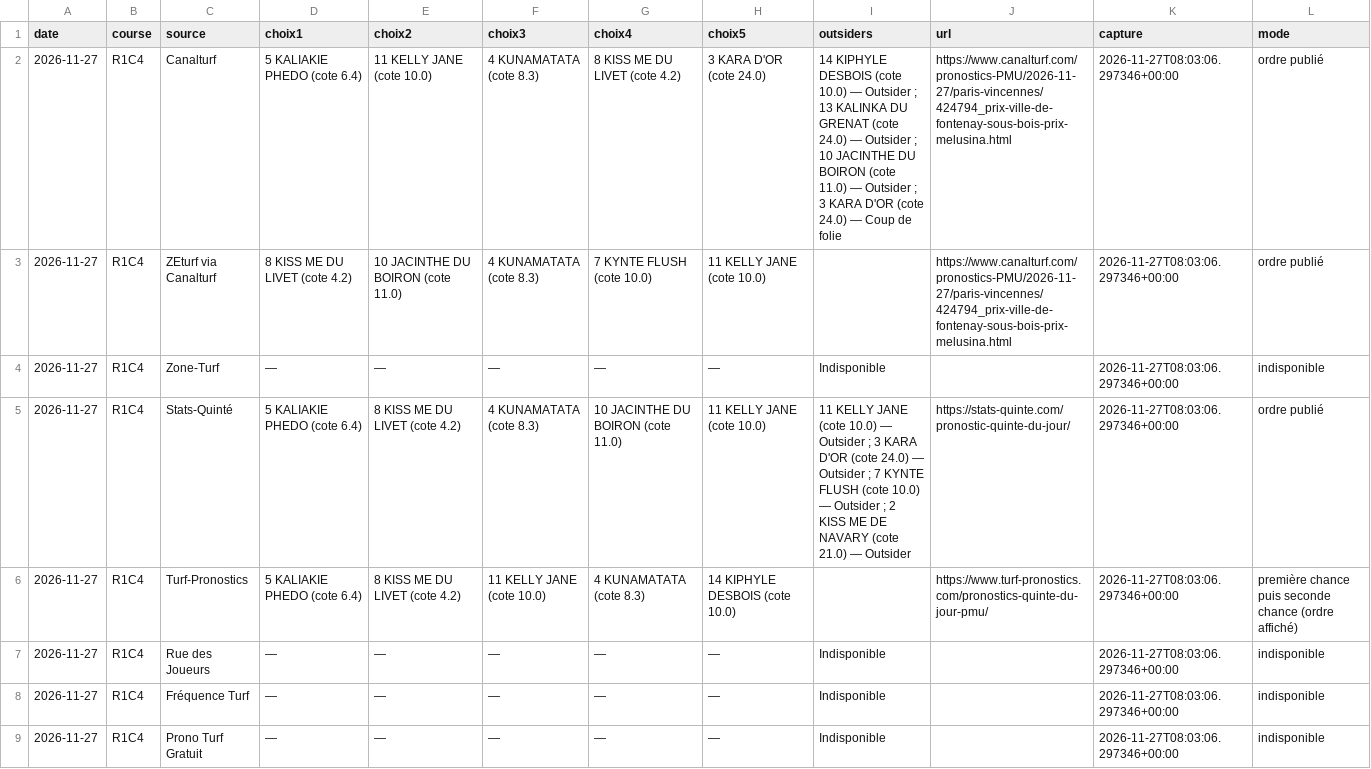
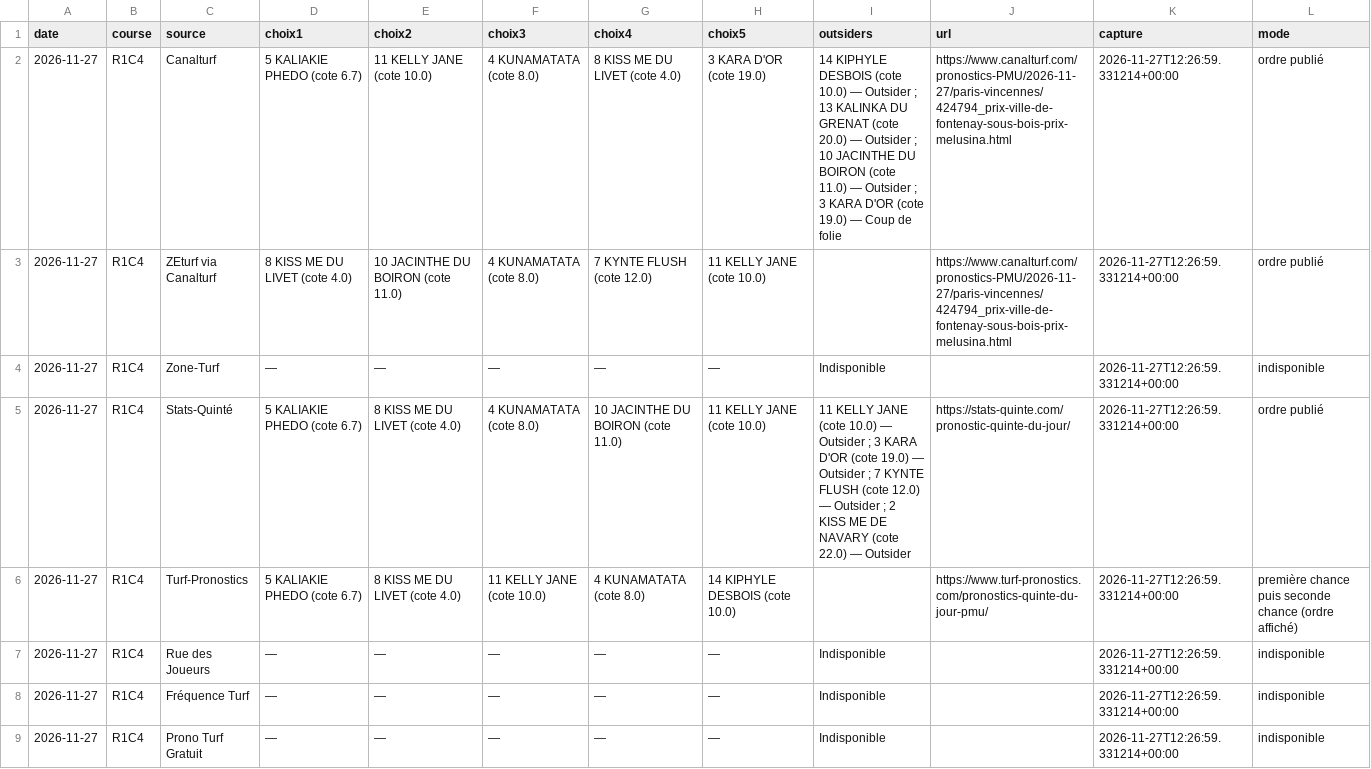
Before and after one commit to Pascalrive/pmu-scorer, a CSV file: consensus_pronostics/data/2026-11-27/TABLEAU.csv, drawn as a sheet.

Commit message:
Archive consensus editorial independant

```diff
--- a/consensus_pronostics/data/2026-11-27/TABLEAU.csv
+++ b/consensus_pronostics/data/2026-11-27/TABLEAU.csv
@@ -1,9 +1,9 @@
 date,course,source,choix1,choix2,choix3,choix4,choix5,outsiders,url,capture,mode
-2026-11-27,R1C4,Canalturf,5 KALIAKIE PHEDO (cote 6.4),11 KELLY JANE (cote 10.0),4 KUNAMATATA (cote 8.3),8 KISS ME DU LIVET (cote 4.2),3 KARA D'OR (cote 24.0),14 KIPHYLE DESBOIS (cote 10.0) — Outsider ; 13 KALINKA DU GRENAT (cote 24.0) — Outsider ; 10 JACINTHE DU BOIRON (cote 11.0) — Outsider ; 3 KARA D'OR (cote 24.0) — Coup de folie,https://www.canalturf.com/pronostics-PMU/2026-11-27/paris-vincennes/424794_prix-ville-de-fontenay-sous-bois-prix-melusina.html,2026-11-27T08:03:06.297346+00:00,ordre publié
-2026-11-27,R1C4,ZEturf via Canalturf,8 KISS ME DU LIVET (cote 4.2),10 JACINTHE DU BOIRON (cote 11.0),4 KUNAMATATA (cote 8.3),7 KYNTE FLUSH (cote 10.0),11 KELLY JANE (cote 10.0),,https://www.canalturf.com/pronostics-PMU/2026-11-27/paris-vincennes/424794_prix-ville-de-fontenay-sous-bois-prix-melusina.html,2026-11-27T08:03:06.297346+00:00,ordre publié
-2026-11-27,R1C4,Zone-Turf,—,—,—,—,—,Indisponible,,2026-11-27T08:03:06.297346+00:00,indisponible
-2026-11-27,R1C4,Stats-Quinté,5 KALIAKIE PHEDO (cote 6.4),8 KISS ME DU LIVET (cote 4.2),4 KUNAMATATA (cote 8.3),10 JACINTHE DU BOIRON (cote 11.0),11 KELLY JANE (cote 10.0),11 KELLY JANE (cote 10.0) — Outsider ; 3 KARA D'OR (cote 24.0) — Outsider ; 7 KYNTE FLUSH (cote 10.0) — Outsider ; 2 KISS ME DE NAVARY (cote 21.0) — Outsider,https://stats-quinte.com/pronostic-quinte-du-jour/,2026-11-27T08:03:06.297346+00:00,ordre publié
-2026-11-27,R1C4,Turf-Pronostics,5 KALIAKIE PHEDO (cote 6.4),8 KISS ME DU LIVET (cote 4.2),11 KELLY JANE (cote 10.0),4 KUNAMATATA (cote 8.3),14 KIPHYLE DESBOIS (cote 10.0),,https://www.turf-pronostics.com/pronostics-quinte-du-jour-pmu/,2026-11-27T08:03:06.297346+00:00,première chance puis seconde chance (ordre affiché)
-2026-11-27,R1C4,Rue des Joueurs,—,—,—,—,—,Indisponible,,2026-11-27T08:03:06.297346+00:00,indisponible
-2026-11-27,R1C4,Fréquence Turf,—,—,—,—,—,Indisponible,,2026-11-27T08:03:06.297346+00:00,indisponible
-2026-11-27,R1C4,Prono Turf Gratuit,—,—,—,—,—,Indisponible,,2026-11-27T08:03:06.297346+00:00,indisponible
+2026-11-27,R1C4,Canalturf,5 KALIAKIE PHEDO (cote 6.7),11 KELLY JANE (cote 10.0),4 KUNAMATATA (cote 8.0),8 KISS ME DU LIVET (cote 4.0),3 KARA D'OR (cote 19.0),14 KIPHYLE DESBOIS (cote 10.0) — Outsider ; 13 KALINKA DU GRENAT (cote 20.0) — Outsider ; 10 JACINTHE DU BOIRON (cote 11.0) — Outsider ; 3 KARA D'OR (cote 19.0) — Coup de folie,https://www.canalturf.com/pronostics-PMU/2026-11-27/paris-vincennes/424794_prix-ville-de-fontenay-sous-bois-prix-melusina.html,2026-11-27T12:26:59.331214+00:00,ordre publié
+2026-11-27,R1C4,ZEturf via Canalturf,8 KISS ME DU LIVET (cote 4.0),10 JACINTHE DU BOIRON (cote 11.0),4 KUNAMATATA (cote 8.0),7 KYNTE FLUSH (cote 12.0),11 KELLY JANE (cote 10.0),,https://www.canalturf.com/pronostics-PMU/2026-11-27/paris-vincennes/424794_prix-ville-de-fontenay-sous-bois-prix-melusina.html,2026-11-27T12:26:59.331214+00:00,ordre publié
+2026-11-27,R1C4,Zone-Turf,—,—,—,—,—,Indisponible,,2026-11-27T12:26:59.331214+00:00,indisponible
+2026-11-27,R1C4,Stats-Quinté,5 KALIAKIE PHEDO (cote 6.7),8 KISS ME DU LIVET (cote 4.0),4 KUNAMATATA (cote 8.0),10 JACINTHE DU BOIRON (cote 11.0),11 KELLY JANE (cote 10.0),11 KELLY JANE (cote 10.0) — Outsider ; 3 KARA D'OR (cote 19.0) — Outsider ; 7 KYNTE FLUSH (cote 12.0) — Outsider ; 2 KISS ME DE NAVARY (cote 22.0) — Outsider,https://stats-quinte.com/pronostic-quinte-du-jour/,2026-11-27T12:26:59.331214+00:00,ordre publié
+2026-11-27,R1C4,Turf-Pronostics,5 KALIAKIE PHEDO (cote 6.7),8 KISS ME DU LIVET (cote 4.0),11 KELLY JANE (cote 10.0),4 KUNAMATATA (cote 8.0),14 KIPHYLE DESBOIS (cote 10.0),,https://www.turf-pronostics.com/pronostics-quinte-du-jour-pmu/,2026-11-27T12:26:59.331214+00:00,première chance puis seconde chance (ordre affiché)
+2026-11-27,R1C4,Rue des Joueurs,—,—,—,—,—,Indisponible,,2026-11-27T12:26:59.331214+00:00,indisponible
+2026-11-27,R1C4,Fréquence Turf,—,—,—,—,—,Indisponible,,2026-11-27T12:26:59.331214+00:00,indisponible
+2026-11-27,R1C4,Prono Turf Gratuit,—,—,—,—,—,Indisponible,,2026-11-27T12:26:59.331214+00:00,indisponible
```
Also changed, not shown: 4 other files.
